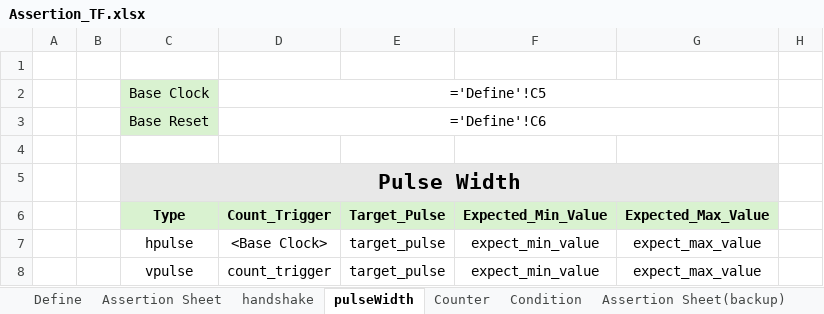
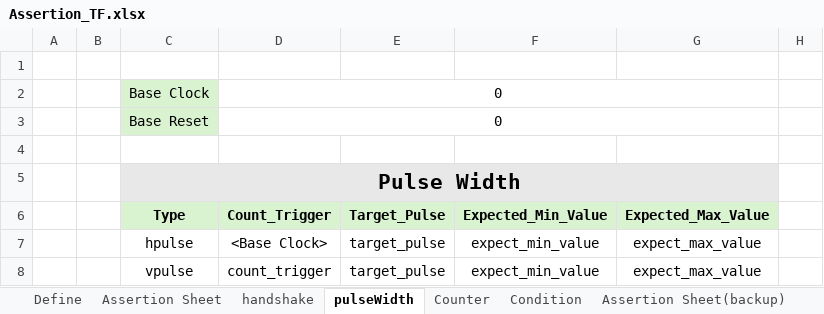
Before and after one commit to Junsik-Choi/Assertion-Checker-Generator, an Excel workbook: Data/Assertion_TF.xlsx, sheet pulseWidth, drawn as a sheet; only a part is shown; values as stored, in another font and other column widths than the file's, no borders; the diff names each change by its address in the sheet, - before the commit and + after, or states it on an @@ line.

Commit message:
pulseWidth - hpulse update

```diff
--- a/Data/Assertion_TF.xlsx (sheet pulseWidth)
+++ b/Data/Assertion_TF.xlsx (sheet pulseWidth)
-D2: ='Define'!C5
+D2: 0
-D3: ='Define'!C6
+D3: 0
```
Also changed, not shown: sheet handshake, 2 other files.
